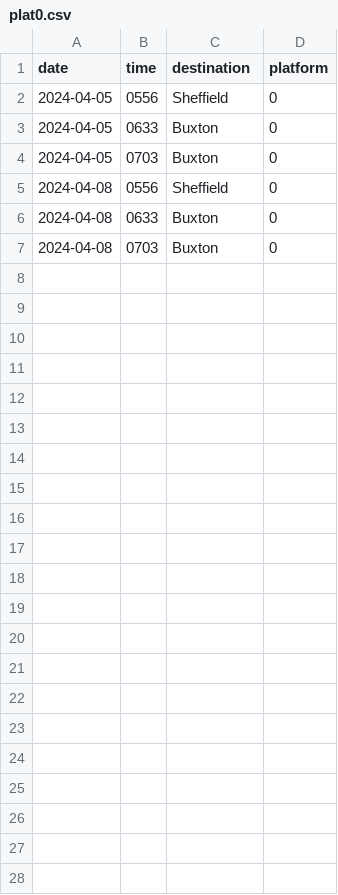
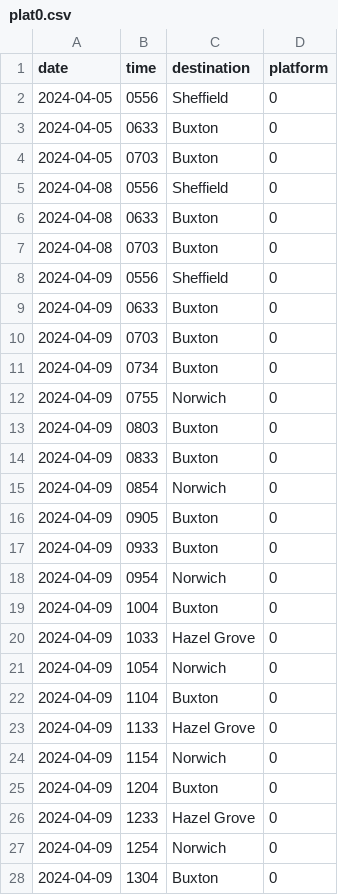
Before and after one commit to blltrx/plat0, a CSV file: plat0.csv, drawn as a sheet.

Commit message:
collect data for 2024-04-09

```diff
--- a/plat0.csv
+++ b/plat0.csv
@@ -7 +7,22 @@ date, time, destination, platform
 2024-04-08, 0703, Buxton, 0
+2024-04-09, 0556, Sheffield, 0
+2024-04-09, 0633, Buxton, 0
+2024-04-09, 0703, Buxton, 0
+2024-04-09, 0734, Buxton, 0
+2024-04-09, 0755, Norwich, 0
+2024-04-09, 0803, Buxton, 0
+2024-04-09, 0833, Buxton, 0
+2024-04-09, 0854, Norwich, 0
+2024-04-09, 0905, Buxton, 0
+2024-04-09, 0933, Buxton, 0
+2024-04-09, 0954, Norwich, 0
+2024-04-09, 1004, Buxton, 0
+2024-04-09, 1033, Hazel Grove, 0
+2024-04-09, 1054, Norwich, 0
+2024-04-09, 1104, Buxton, 0
+2024-04-09, 1133, Hazel Grove, 0
+2024-04-09, 1154, Norwich, 0
+2024-04-09, 1204, Buxton, 0
+2024-04-09, 1233, Hazel Grove, 0
+2024-04-09, 1254, Norwich, 0
+2024-04-09, 1304, Buxton, 0
```
Also changed, not shown: 1 other file.
